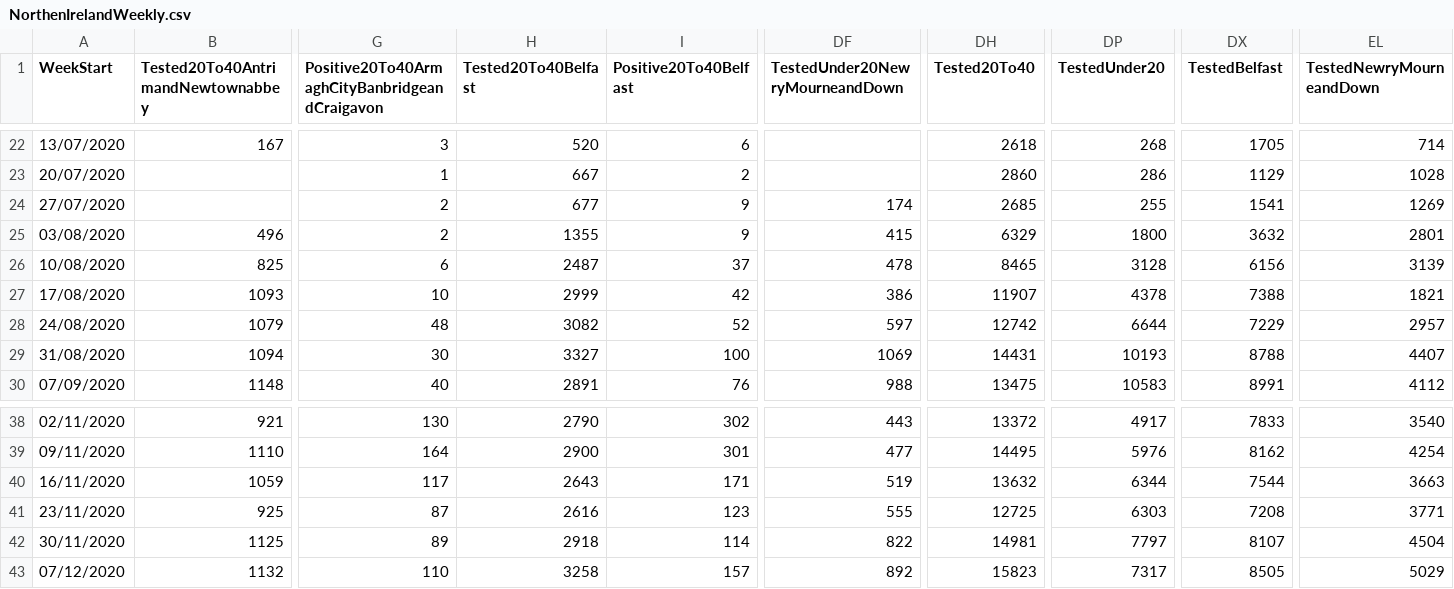
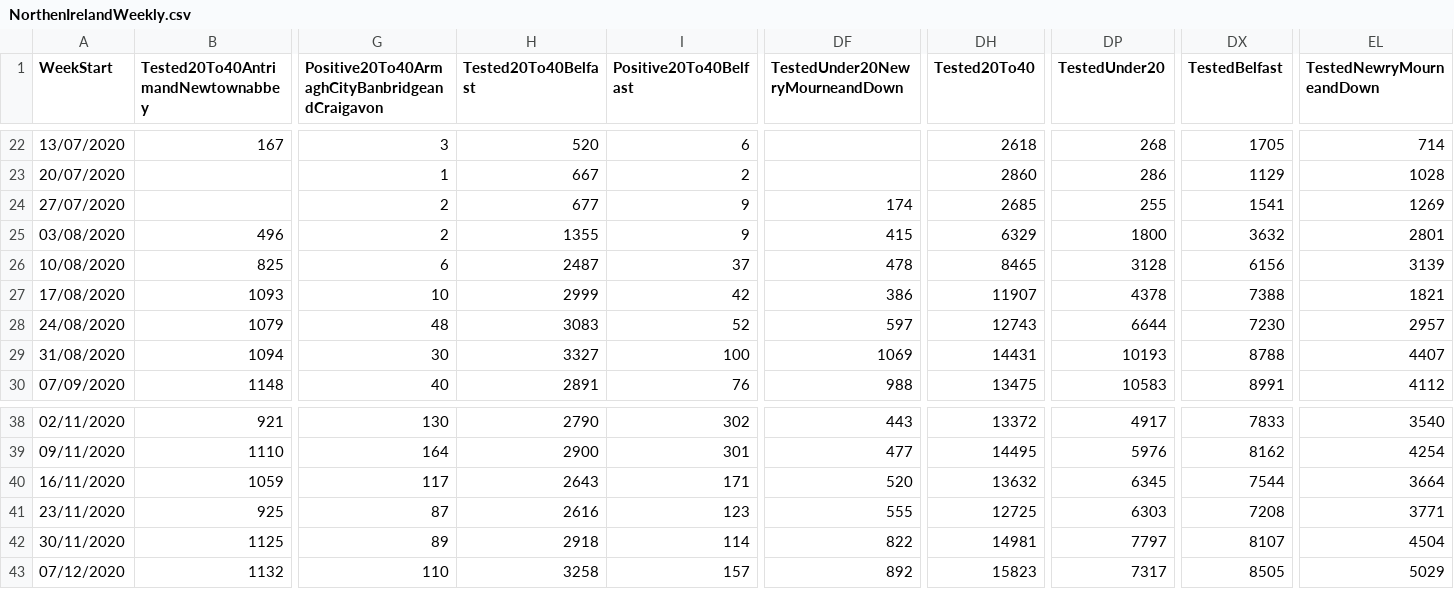
Before and after one commit to CatsAgainstCovid/IrelandCovidData, a CSV file: Outputs/NIDailyReports/NorthenIrelandWeekly.csv, drawn as a sheet; only a part is shown, gaps mark what is left out; the diff covers the shown part only; the diff names each change by its address in the sheet, - before the commit and + after, or states it on an @@ line.

```diff
--- a/Outputs/NIDailyReports/NorthenIrelandWeekly.csv
+++ b/Outputs/NIDailyReports/NorthenIrelandWeekly.csv
-H28 (Tested20To40Belfast): 3082
+H28 (Tested20To40Belfast): 3083
-DH28 (Tested20To40): 12742
+DH28 (Tested20To40): 12743
-DX28 (TestedBelfast): 7229
+DX28 (TestedBelfast): 7230
-DF40 (TestedUnder20NewryMourneandDown): 519
+DF40 (TestedUnder20NewryMourneandDown): 520
-DP40 (TestedUnder20): 6344
+DP40 (TestedUnder20): 6345
-EL40 (TestedNewryMourneandDown): 3663
+EL40 (TestedNewryMourneandDown): 3664
```
Also changed, not shown: 77 edited cells elsewhere in this file.
